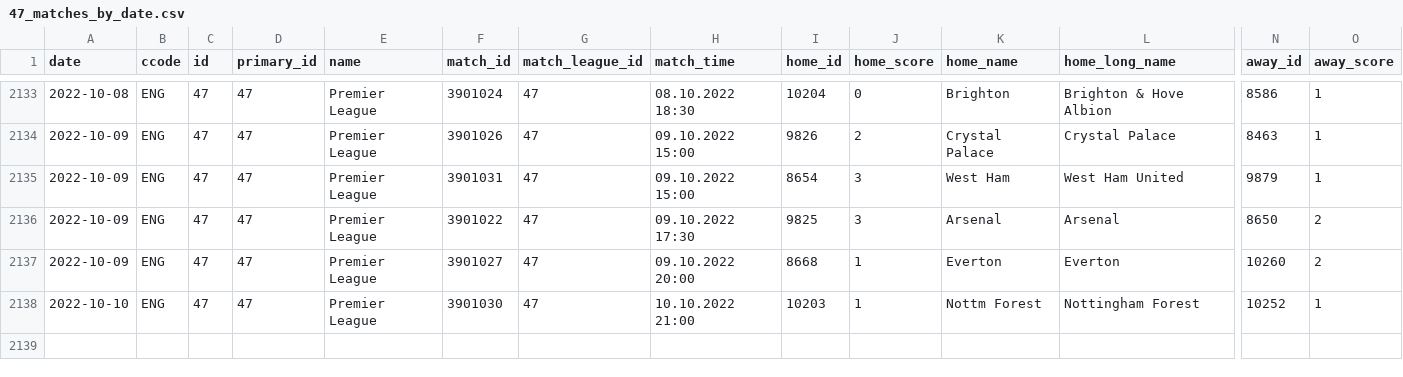
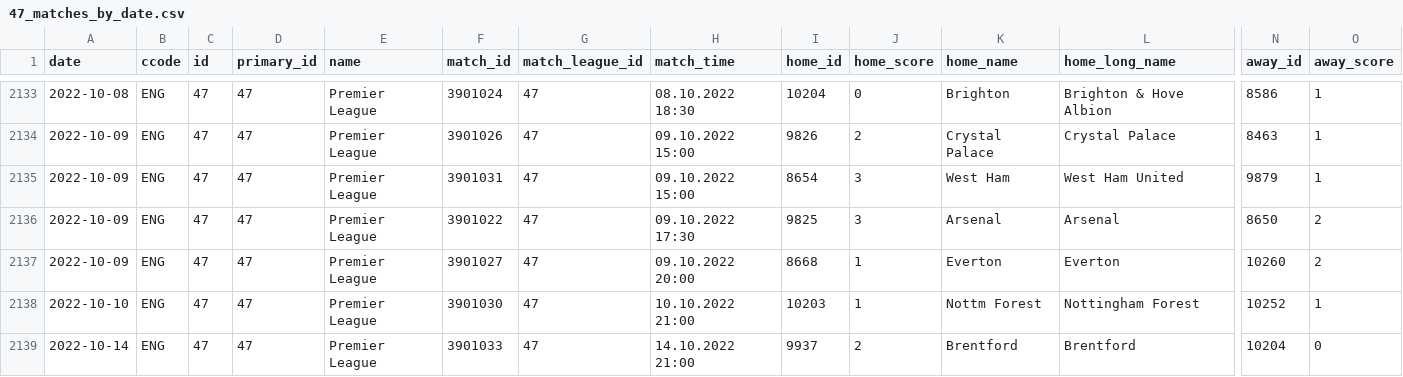
Before and after one commit to JaseZiv/worldfootballR_data, a CSV file: data/fotmob_matches_by_date/47_matches_by_date.csv, drawn as a sheet; only a part is shown, gaps mark what is left out; rows hold the shown columns only; the diff names each change by its address in the sheet, - before the commit and + after, or states it on an @@ line.

Commit message:
updating fotmob matches by date

```diff
--- a/data/fotmob_matches_by_date/47_matches_by_date.csv
+++ b/data/fotmob_matches_by_date/47_matches_by_date.csv
+row 2139: 2022-10-14 | ENG | 47 | 47 | Premier League | 3901033 | 47 | 14.10.2022 21:00 | 9937 | 2 | Brentford | Brentford | 10204 | 0
```
Also changed, not shown: data/fotmob_matches_by_date/53_matches_by_date.csv, data/fotmob_matches_by_date/54_matches_by_date.csv, 12 other files.
